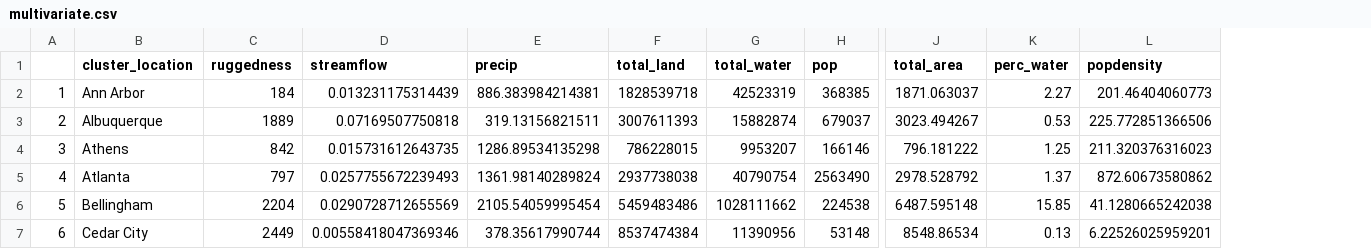
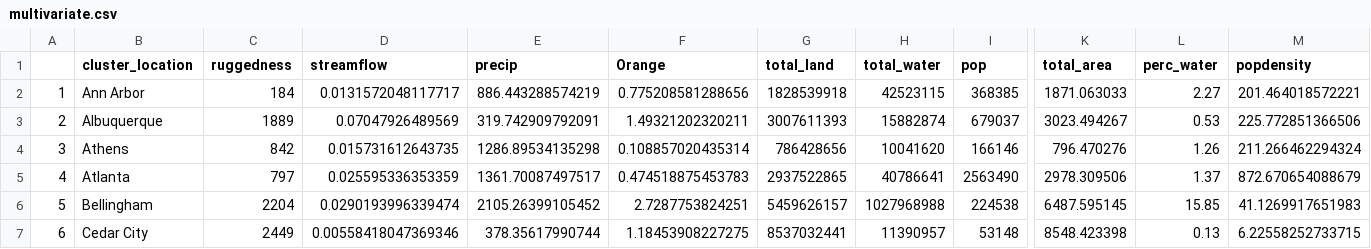
Before and after one commit to SPATIAL-Lab/CityWater, a CSV file: data/multivariate.csv, drawn as a sheet; only a part is shown, gaps mark what is left out; addresses are those after the commit; the diff covers the shown part only; the diff names each change by its address in the sheet, - before the commit and + after, or states it on an @@ line.

```diff
--- a/data/multivariate.csv
+++ b/data/multivariate.csv
+column F (Orange), rows 2-7: 0.775208581288656 | 1.49321202320211 | 0.108857020435314 | 0.474518875453783 | 2.7287753824251 | 1.18453908227275
-D2 (streamflow): 0.013231175314439
+D2 (streamflow): 0.0131572048117717
-E2 (precip): 886.383984214381
+E2 (precip): 886.443288574219
-G2 (total_land): 1828539718
+G2 (total_land): 1828539918
-H2 (total_water): 42523319
+H2 (total_water): 42523115
-K2 (total_area): 1871.063037
+K2 (total_area): 1871.063033
-M2 (popdensity): 201.46404060773
+M2 (popdensity): 201.464018572221
-D3 (streamflow): 0.07169507750818
+D3 (streamflow): 0.07047926489569
-E3 (precip): 319.13156821511
+E3 (precip): 319.742909792091
-G4 (total_land): 786228015
+G4 (total_land): 786428656
-H4 (total_water): 9953207
+H4 (total_water): 10041620
-K4 (total_area): 796.181222
+K4 (total_area): 796.470276
-L4 (perc_water): 1.25
+L4 (perc_water): 1.26
-M4 (popdensity): 211.320376316023
+M4 (popdensity): 211.266462294324
-D5 (streamflow): 0.0257755672239493
+D5 (streamflow): 0.025595336353359
-E5 (precip): 1361.98140289824
+E5 (precip): 1361.70087497517
-G5 (total_land): 2937738038
+G5 (total_land): 2937522865
-H5 (total_water): 40790754
+H5 (total_water): 40786641
-K5 (total_area): 2978.528792
+K5 (total_area): 2978.309506
-M5 (popdensity): 872.60673580862
+M5 (popdensity): 872.670654088679
-D6 (streamflow): 0.0290728712655569
+D6 (streamflow): 0.0290193996339474
-E6 (precip): 2105.54059995454
+E6 (precip): 2105.26399105452
-G6 (total_land): 5459483486
+G6 (total_land): 5459626157
-H6 (total_water): 1028111662
+H6 (total_water): 1027968988
-K6 (total_area): 6487.595148
+K6 (total_area): 6487.595145
-M6 (popdensity): 41.1280665242038
+M6 (popdensity): 41.1269917651983
-G7 (total_land): 8537474384
+G7 (total_land): 8537032441
-H7 (total_water): 11390956
+H7 (total_water): 11390957
-K7 (total_area): 8548.86534
+K7 (total_area): 8548.423398
-M7 (popdensity): 6.22526025959201
+M7 (popdensity): 6.22558252733715
```
Also changed, not shown: 111 edited cells elsewhere in this file, data/datasummary.csv, data/timeseriesModality.csv, 9 other files.
